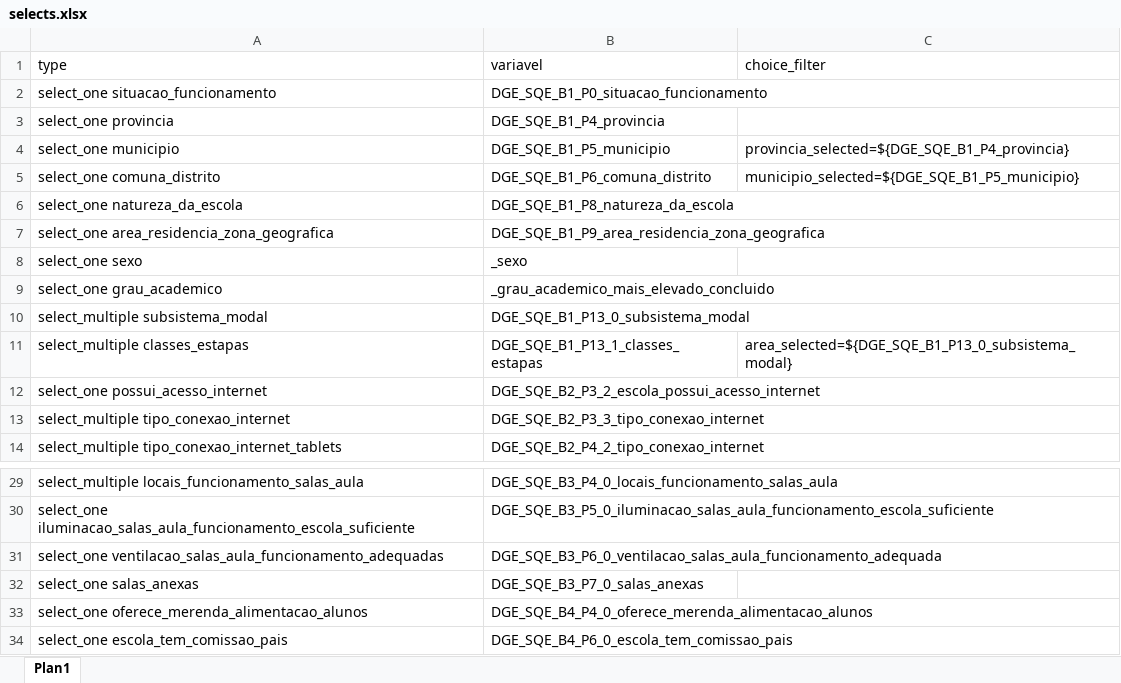
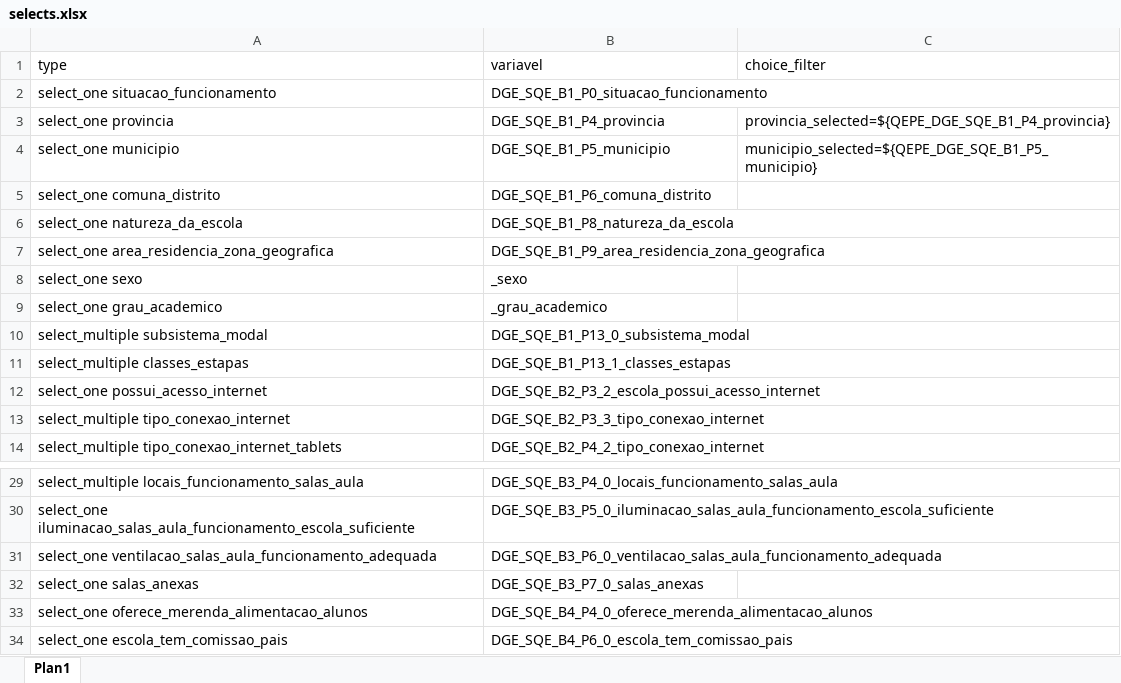
Before and after one commit to ivanydev/conversor-pat2, an Excel workbook: selects.xlsx, sheet Plan1, drawn as a sheet; only a part is shown, gaps mark what is left out; values as stored, in another font and other column widths than the file's, no borders; the diff names each change by its address in the sheet, - before the commit and + after, or states it on an @@ line.

```diff
--- a/selects.xlsx (sheet Plan1)
+++ b/selects.xlsx (sheet Plan1)
-C3 (choice_filter): (empty)
+C3 (choice_filter): provincia_selected=${QEPE_DGE_SQE_B1_P4_provincia}
-C4 (choice_filter): provincia_selected=${DGE_SQE_B1_P4_provincia}
+C4 (choice_filter): municipio_selected=${QEPE_DGE_SQE_B1_P5_municipio}
-C5 (choice_filter): municipio_selected=${DGE_SQE_B1_P5_municipio}
+C5 (choice_filter): (empty)
-B9 (variavel): _grau_academico_mais_elevado_concluido
+B9 (variavel): _grau_academico
-C11 (choice_filter): area_selected=${DGE_SQE_B1_P13_0_subsistema_modal}
+C11 (choice_filter): (empty)
-A31 (type): select_one ventilacao_salas_aula_funcionamento_adequadas
+A31 (type): select_one ventilacao_salas_aula_funcionamento_adequada
```
Also changed, not shown: regex.xlsx, 4 other files.
